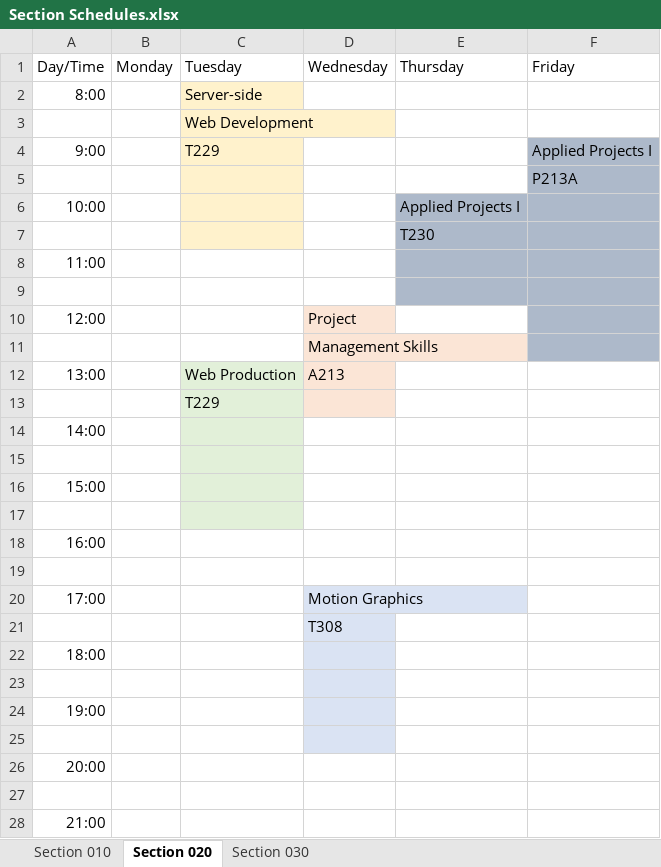
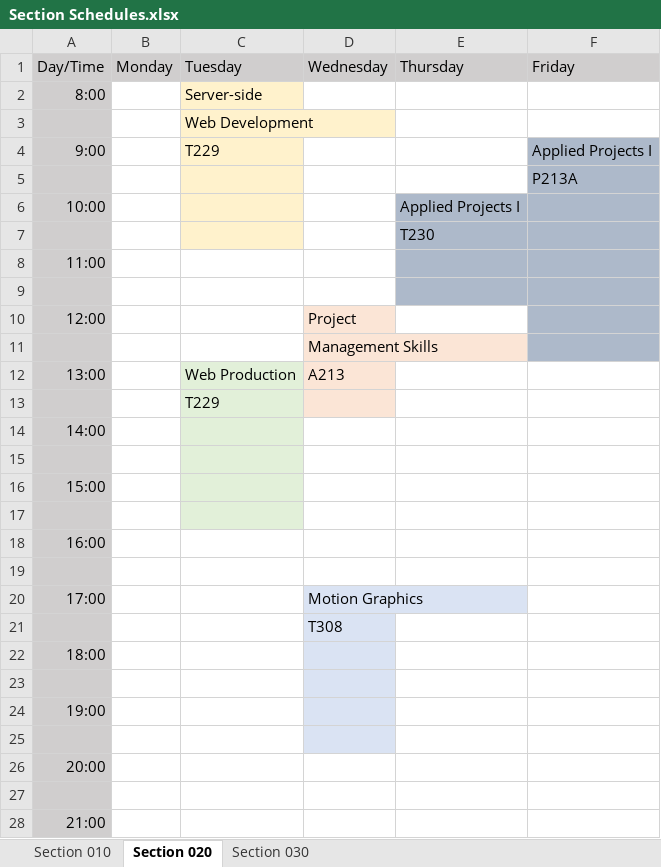
Before and after one commit to MTM6330-F17/meme-team-final-project, an Excel workbook: Section Schedules.xlsx, sheet Section 020, drawn as a sheet; values as stored, in another font and other column widths than the file's, no borders; the diff names each change by its address in the sheet, - before the commit and + after, or states it on an @@ line.

```diff
--- a/Section Schedules.xlsx (sheet Section 020)
+++ b/Section Schedules.xlsx (sheet Section 020)
-A1:F1 fill: none
+A1:F1 fill: #D0CECE
-A2:A28 fill: none
+A2:A28 fill: #D0CECE
```
Also changed, not shown: sheet Section 030, sheet Section 010, 1 other file.
